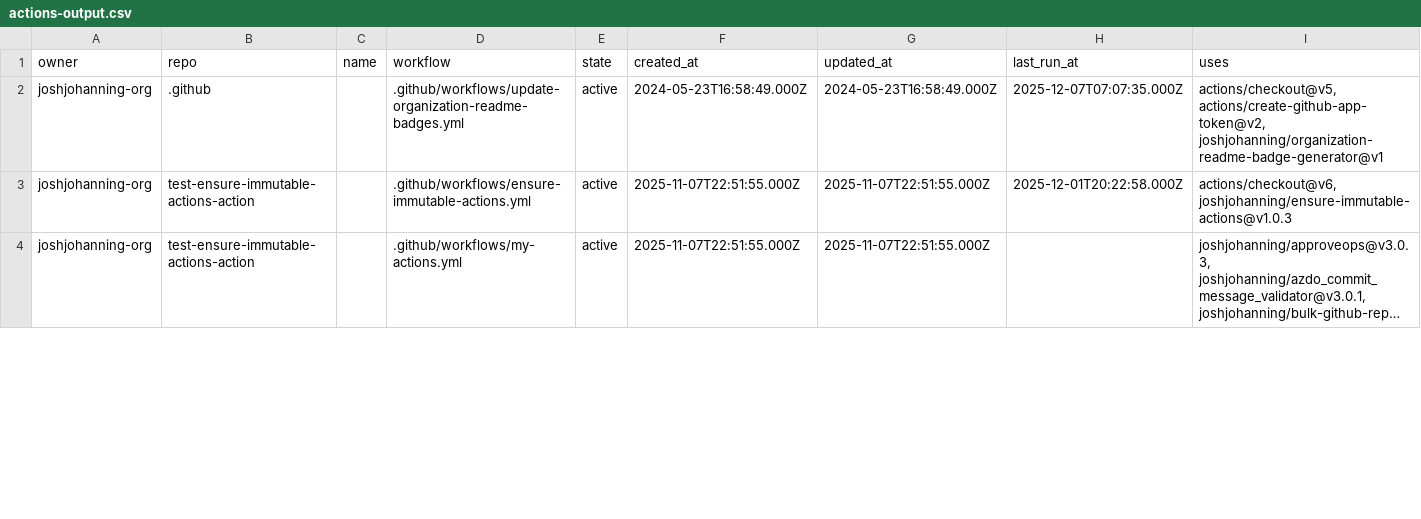
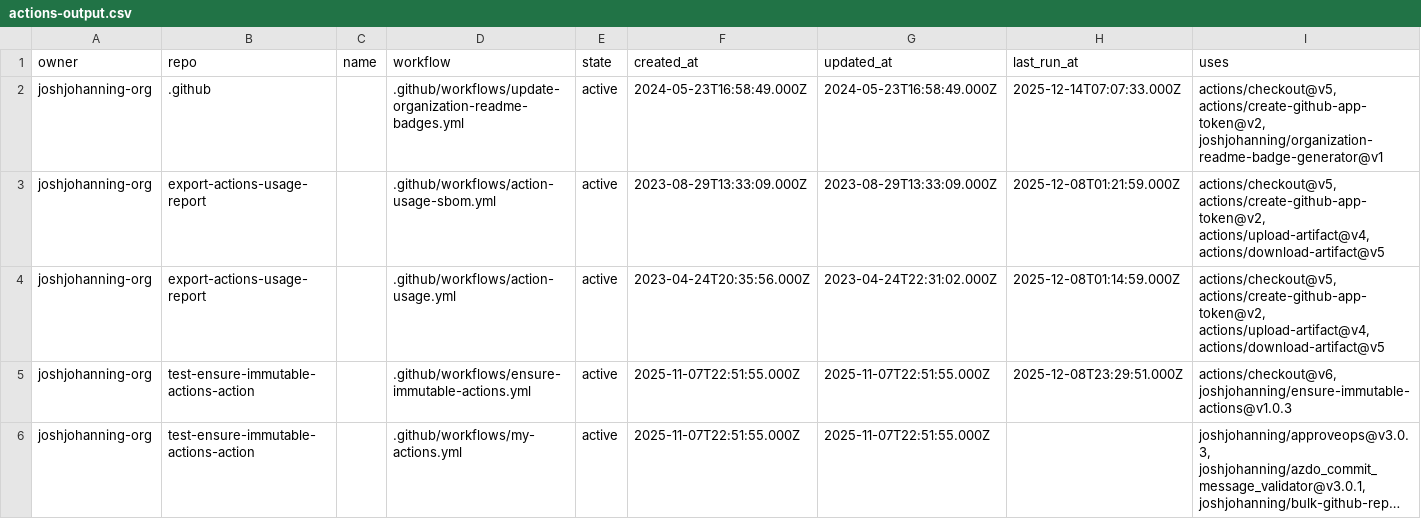
Before and after one commit to joshjohanning-org/export-actions-usage-report, a CSV file: actions-output.csv, drawn as a sheet; only a part is shown; long unchanged cells end in …; addresses are those after the commit; the diff covers the shown part only; the diff names each change by its address in the sheet, - before the commit and + after, or states it on an @@ line.

```diff
--- a/actions-output.csv
+++ b/actions-output.csv
-H2 (last_run_at): 2025-12-07T07:07:35.000Z
+H2 (last_run_at): 2025-12-14T07:07:33.000Z
+row 3: joshjohanning-org | export-actions-usage-report |  | .github/workflows/action-usage-sbom.yml | active | 2023-08-29T13:33:09.000Z | 2023-08-29T13:33:09.000Z | 2025-12-08T01:21:59.000Z | actions/checkout@v5, actions/create-github-app-token@v2, actions/upload-artifact@v4, actions/download-artifact@v5
+row 4: joshjohanning-org | export-actions-usage-report |  | .github/workflows/action-usage.yml | active | 2023-04-24T20:35:56.000Z | 2023-04-24T22:31:02.000Z | 2025-12-08T01:14:59.000Z | actions/checkout@v5, actions/create-github-app-token@v2, actions/upload-artifact@v4, actions/download-artifact@v5
-H5 (last_run_at): 2025-12-01T20:22:58.000Z
+H5 (last_run_at): 2025-12-08T23:29:51.000Z
```
Also changed, not shown: 2 removed rows and 8 edited cells elsewhere in this file, 2 other files.
